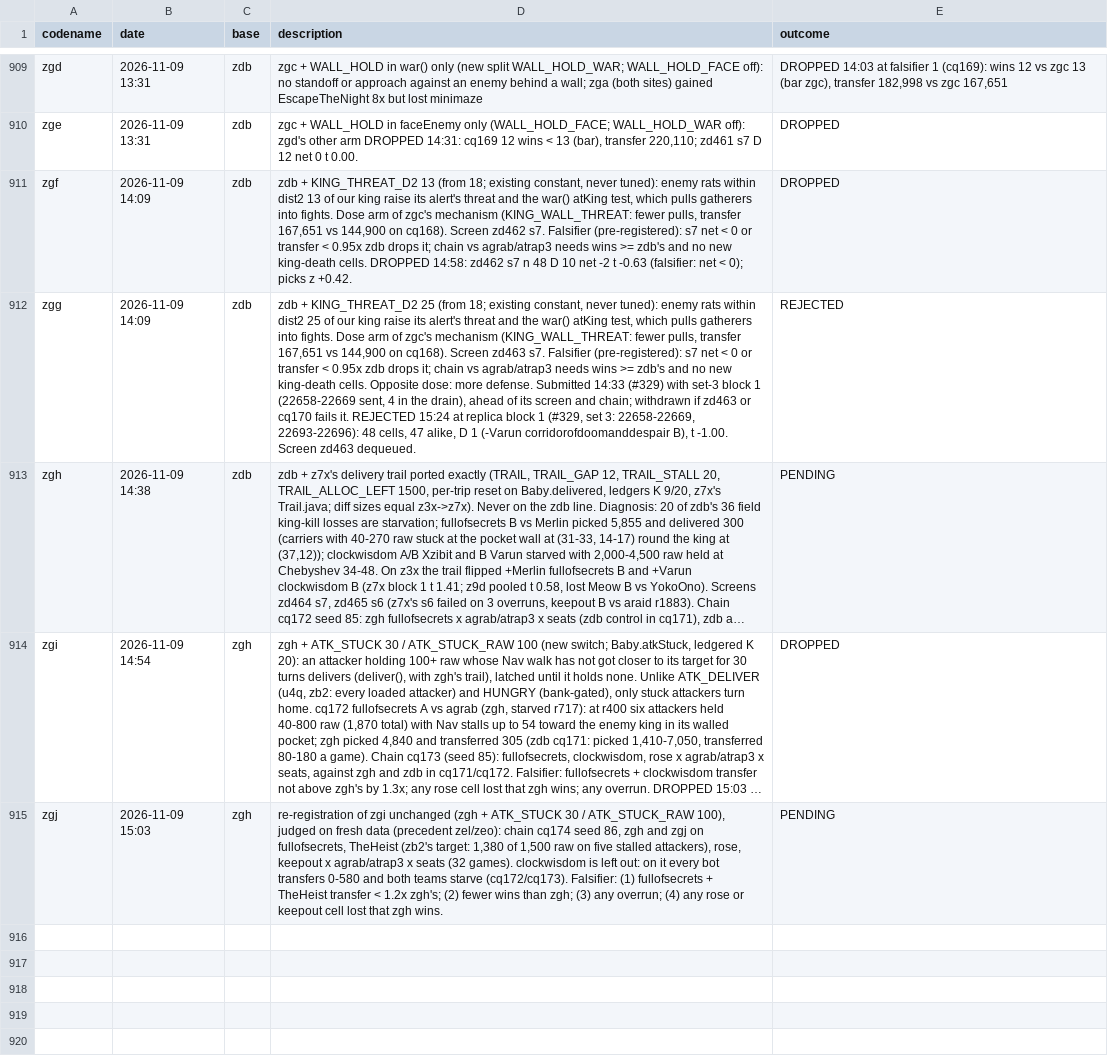
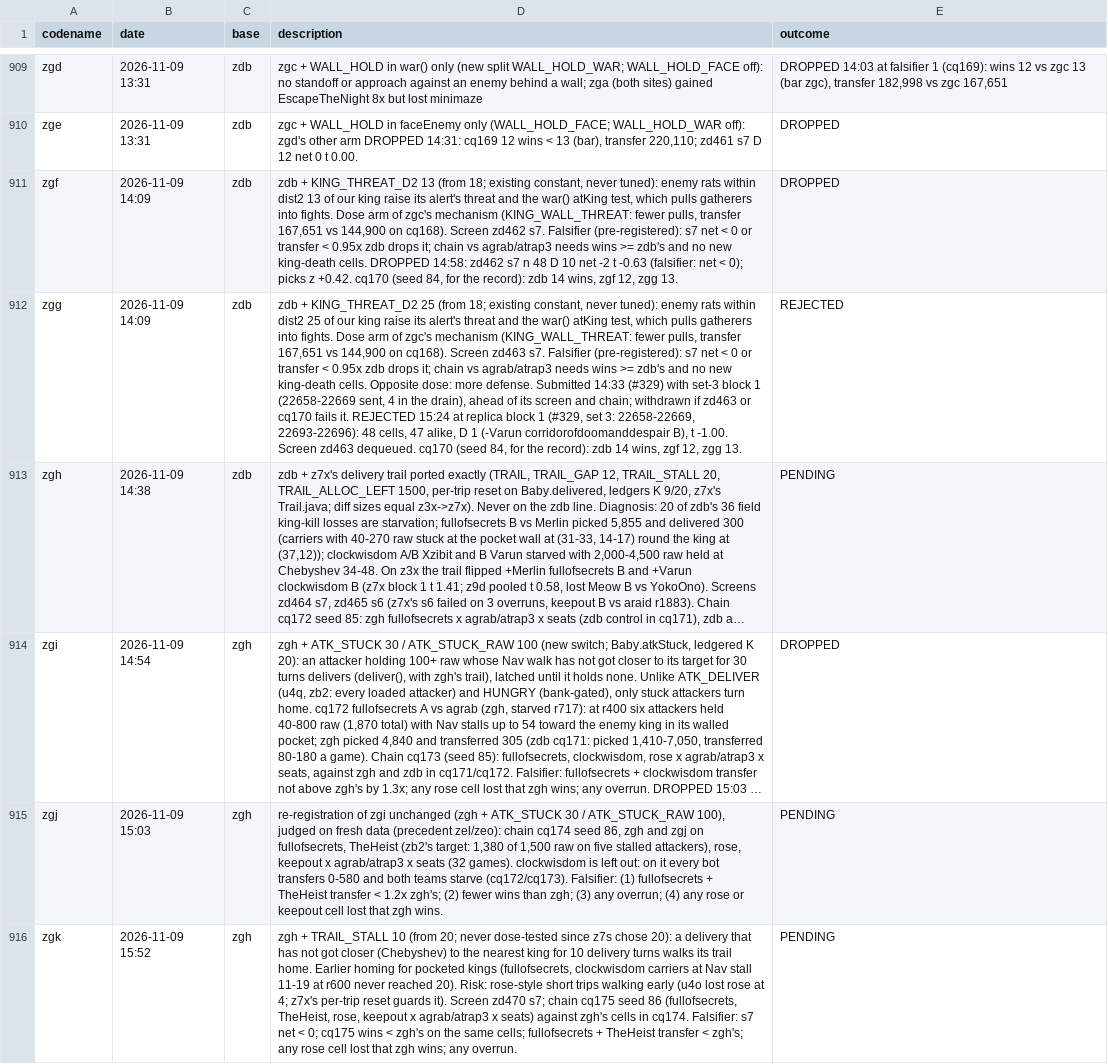
Before and after one commit to terryvanbelle/battlecode26b-vibe, a CSV file: progress/attempts.csv, drawn as a sheet; only a part is shown, gaps mark what is left out; long unchanged cells end in …; the diff names each change by its address in the sheet, - before the commit and + after, or states it on an @@ line.

```diff
--- a/progress/attempts.csv
+++ b/progress/attempts.csv
-D911 (description): …z +0.42.
+D911 (description): …z +0.42. cq170 (seed 84, for the record): zdb 14 wins, zgf 12, zgg 13.
-D912 (description): …zd463 dequeued.
+D912 (description): …zd463 dequeued. cq170 (seed 84, for the record): zdb 14 wins, zgf 12, zgg 13.
+row 916: zgk | 2026-11-09 15:52 | zgh | zgh + TRAIL_STALL 10 (from 20; never dose-tested since z7s chose 20): a delivery that has not got closer (Chebyshev) to the nearest king for 10 delivery turns walks its trail home. Earlier homing for pocketed kings (fullofsecrets, clockwisdom carriers at Nav stall 11-19 at r600 never reached 20). Risk: rose-style short trips walking early (u4o lost rose at 4; z7x's per-trip reset guards it). Screen zd470 s7; chain cq175 seed 86 (fullofsecrets, TheHeist, rose, keepout x agrab/atrap3 x seats) against zgh's cells in cq174. Falsifier: s7 net < 0; cq175 wins < zgh's on the same cells; fullofsecrets + TheHeist transfer < zgh's; any rose cell lost that zgh wins; any overrun. | PENDING
```
Also changed, not shown: 24 other files.
